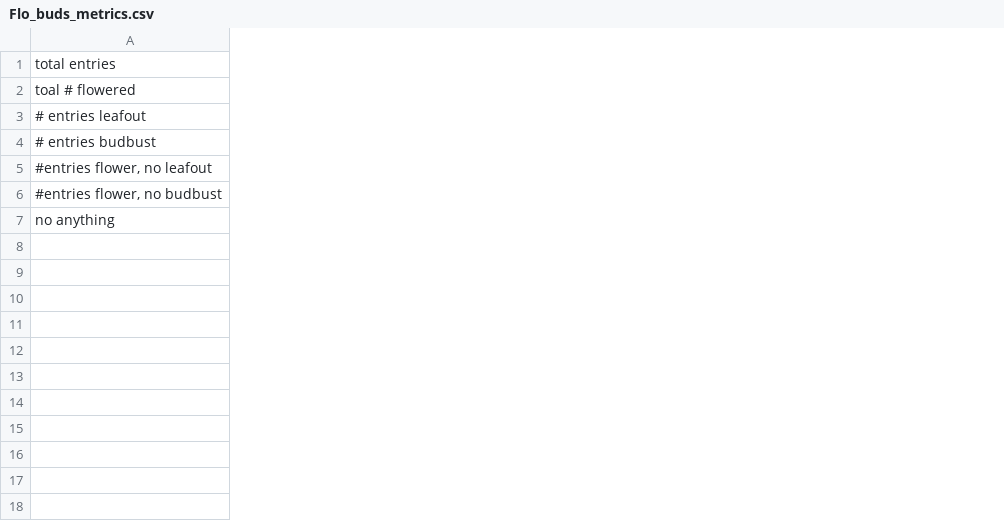
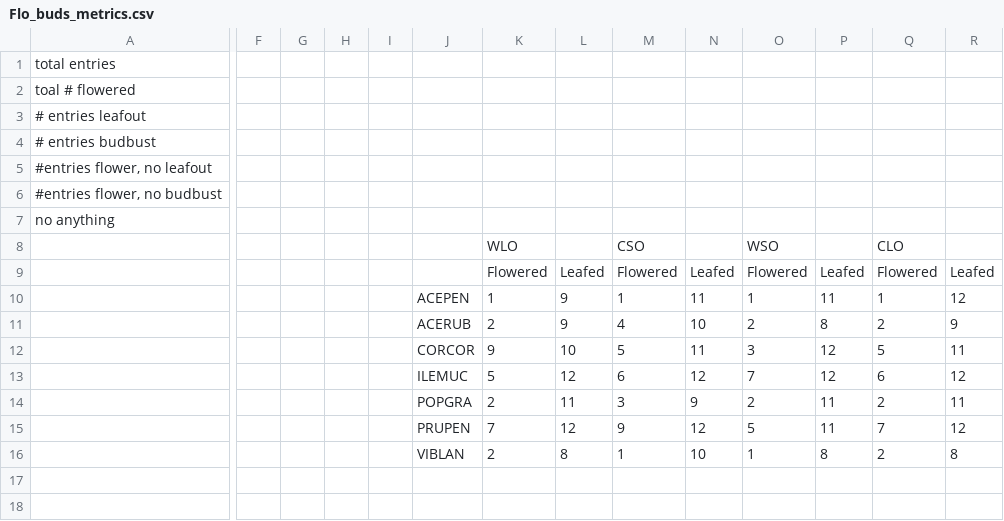
Before and after one commit to lizzieinvancouver/buds, a CSV file: analyses/Flo_buds/Flo_buds_metrics.csv, drawn as a sheet; only a part is shown, gaps mark what is left out; rows hold the shown columns only; the diff covers the shown part only; the diff names each change by its address in the sheet, - before the commit and + after, or states it on an @@ line.

```diff
--- a/analyses/Flo_buds/Flo_buds_metrics.csv
+++ b/analyses/Flo_buds/Flo_buds_metrics.csv
+column F, empty
+column G, empty
+column H, empty
+column I, empty
+column J, rows 10-16: ACEPEN | ACERUB | CORCOR | ILEMUC | POPGRA | PRUPEN | VIBLAN
+column K, rows 8-16: WLO | Flowered | 1 | 2 | 9 | 5 | 2 | 7 | 2
+column L, rows 9-16: Leafed | 9 | 9 | 10 | 12 | 11 | 12 | 8
+column M, rows 8-16: CSO | Flowered | 1 | 4 | 5 | 6 | 3 | 9 | 1
+column N, rows 9-16: Leafed | 11 | 10 | 11 | 12 | 9 | 12 | 10
+column O, rows 8-16: WSO | Flowered | 1 | 2 | 3 | 7 | 2 | 5 | 1
+column P, rows 9-16: Leafed | 11 | 8 | 12 | 12 | 11 | 11 | 8
+column Q, rows 8-16: CLO | Flowered | 1 | 2 | 5 | 6 | 2 | 7 | 2
+column R, rows 9-16: Leafed | 12 | 9 | 11 | 12 | 11 | 12 | 8
-row 12: (empty)
+row 12:  |  |  |  |  | CORCOR | 9 | 10 | 5 | 11 | 3 | 12 | 5 | 11
```
Also changed, not shown: 20 added rows elsewhere in this file, 9 other files.
